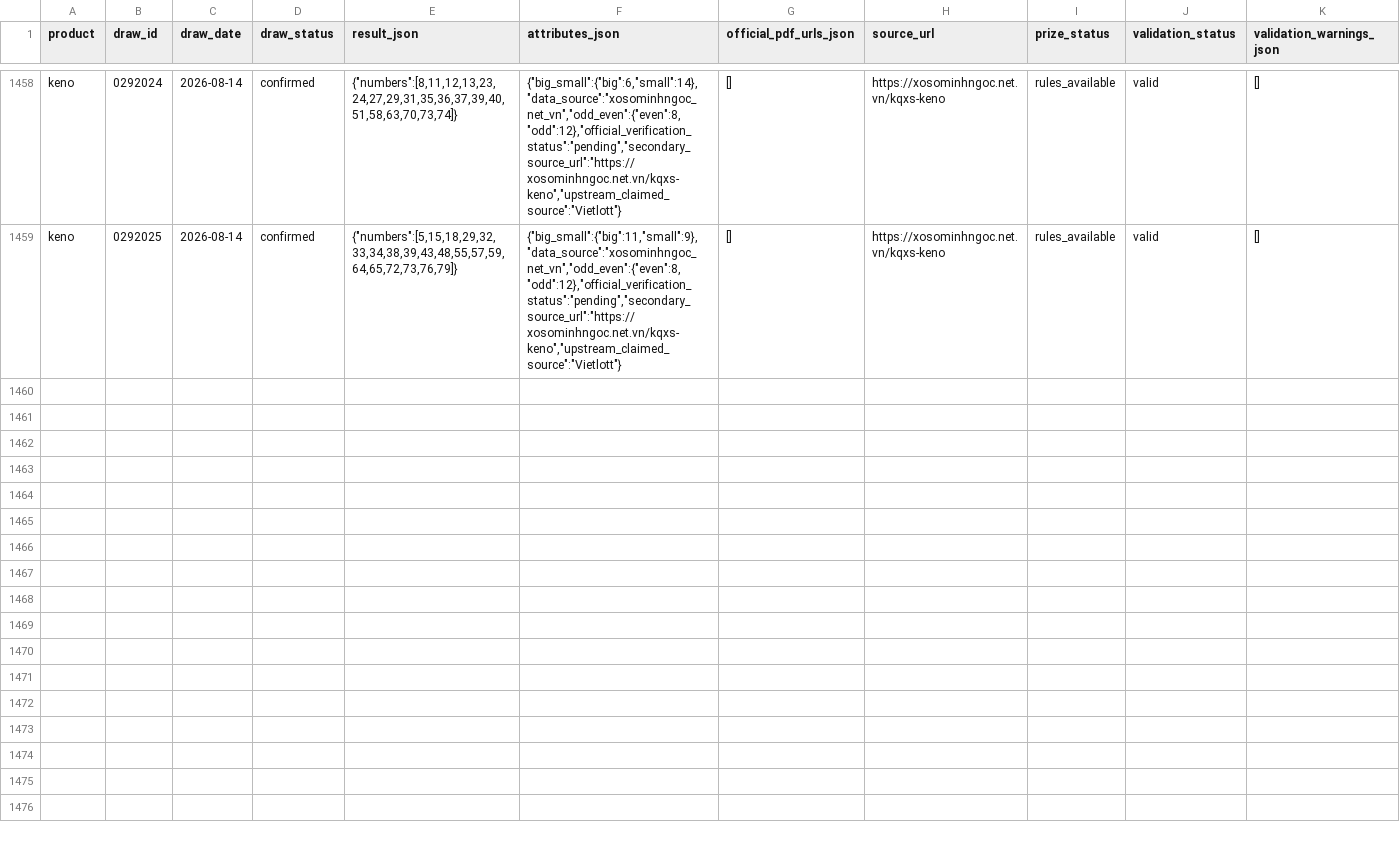
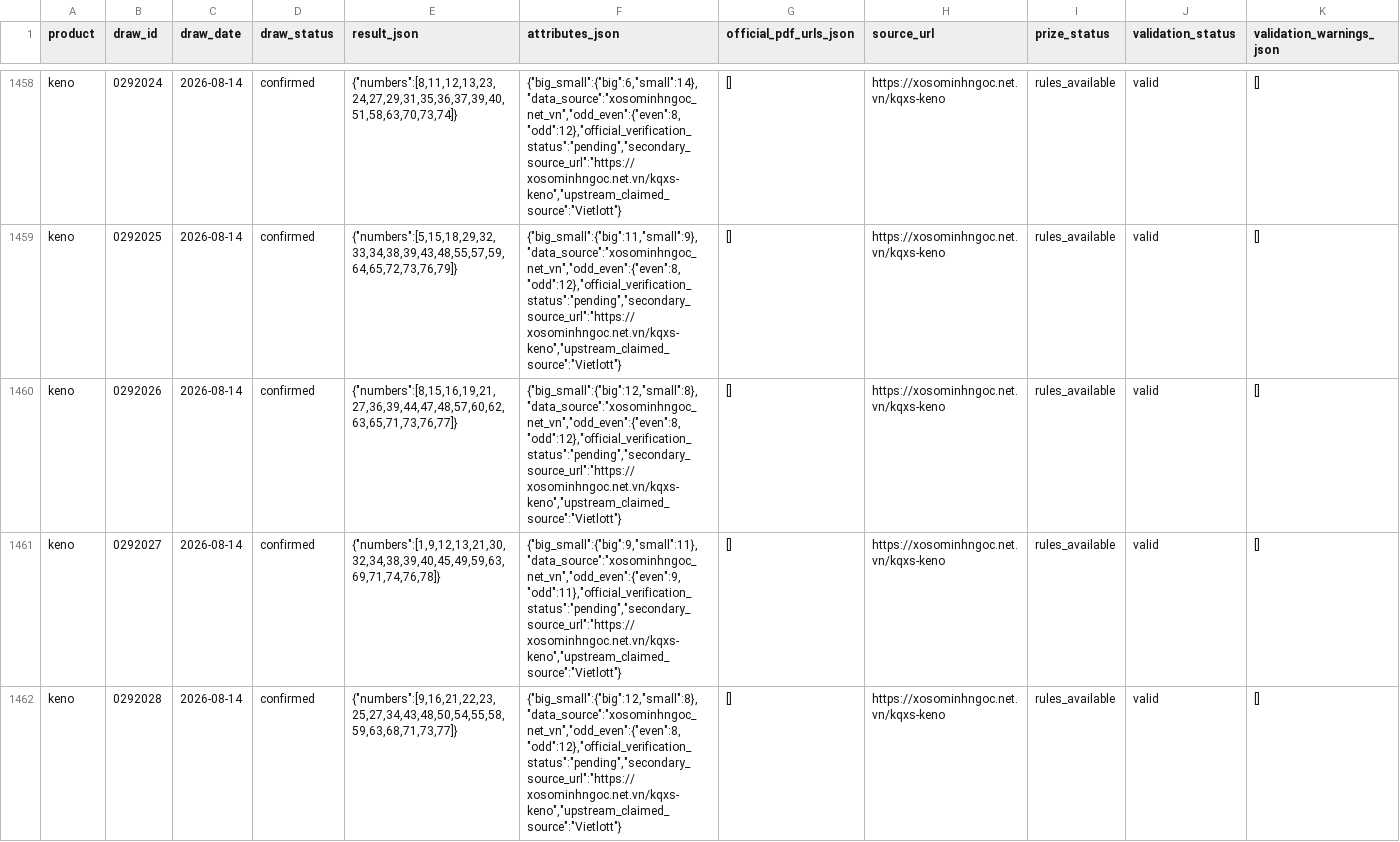
Before and after one commit to NhanAZ-Data/vietlott-research, a CSV file: datasets/draws/keno/2026-08.csv, drawn as a sheet; only a part is shown, gaps mark what is left out; rows hold the shown columns only; the diff covers the shown part only; the diff names each change by its address in the sheet, - before the commit and + after, or states it on an @@ line.

```diff
--- a/datasets/draws/keno/2026-08.csv
+++ b/datasets/draws/keno/2026-08.csv
+row 1460: keno | 0292026 | 2026-08-14 | confirmed | {"numbers":[8,15,16,19,21,27,36,39,44,47,48,57,60,62,63,65,71,73,76,77]} | {"big_small":{"big":12,"small":8},"data_source":"xosominhngoc_net_vn","odd_even":{"even":8,"odd":12},"official_verification_status":"pending","secondary_source_url":"https://xosominhngoc.net.vn/kqxs-keno","upstream_claimed_source":"Vietlott"} | [] | https://xosominhngoc.net.vn/kqxs-keno | rules_available | valid | []
+row 1461: keno | 0292027 | 2026-08-14 | confirmed | {"numbers":[1,9,12,13,21,30,32,34,38,39,40,45,49,59,63,69,71,74,76,78]} | {"big_small":{"big":9,"small":11},"data_source":"xosominhngoc_net_vn","odd_even":{"even":9,"odd":11},"official_verification_status":"pending","secondary_source_url":"https://xosominhngoc.net.vn/kqxs-keno","upstream_claimed_source":"Vietlott"} | [] | https://xosominhngoc.net.vn/kqxs-keno | rules_available | valid | []
+row 1462: keno | 0292028 | 2026-08-14 | confirmed | {"numbers":[9,16,21,22,23,25,27,34,43,48,50,54,55,58,59,63,68,71,73,77]} | {"big_small":{"big":12,"small":8},"data_source":"xosominhngoc_net_vn","odd_even":{"even":8,"odd":12},"official_verification_status":"pending","secondary_source_url":"https://xosominhngoc.net.vn/kqxs-keno","upstream_claimed_source":"Vietlott"} | [] | https://xosominhngoc.net.vn/kqxs-keno | rules_available | valid | []
```
Also changed, not shown: 9 added rows elsewhere in this file, datasets/draws/bingo18/2026-08.csv, 3 other files.
